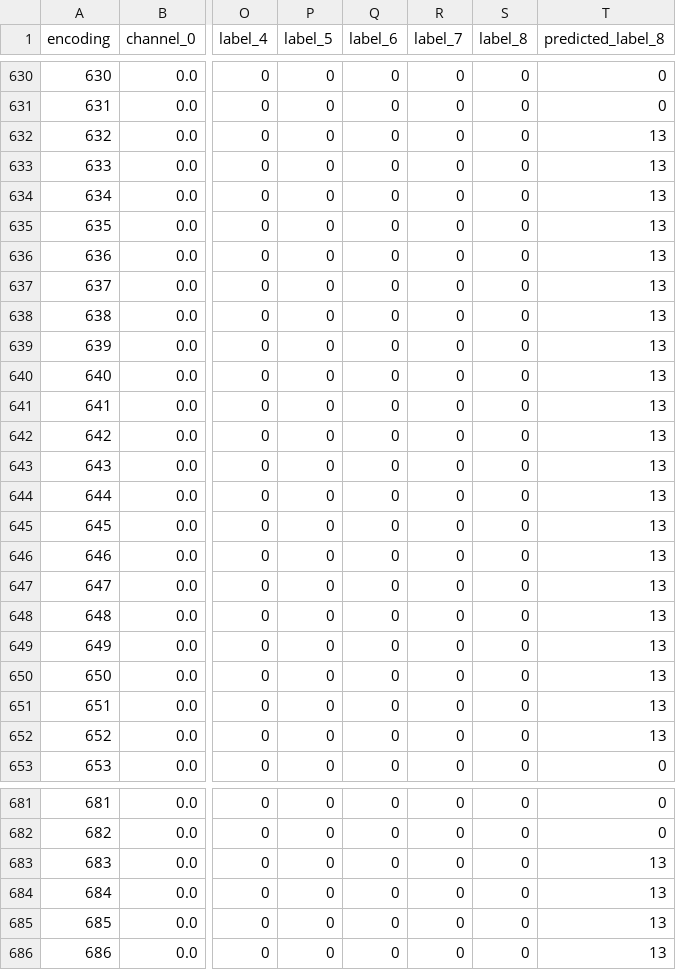
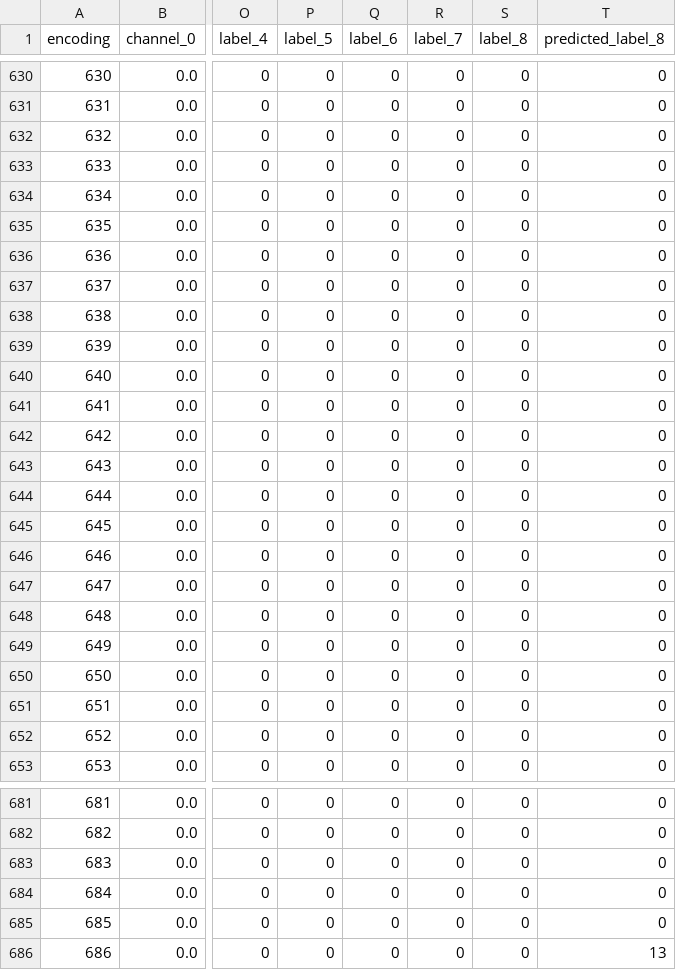
Before and after one commit to zhengmenglin/HDC, a CSV file: data/train/180123_17113片段.xxc_hdc.csv, drawn as a sheet; only a part is shown, gaps mark what is left out; the diff covers the shown part only; the diff names each change by its address in the sheet, - before the commit and + after, or states it on an @@ line.

```diff
--- a/data/train/180123_17113片段.xxc_hdc.csv
+++ b/data/train/180123_17113片段.xxc_hdc.csv
-T632:T652 (predicted_label_8): 13
+T632:T652 (predicted_label_8): 0
-T683:T685 (predicted_label_8): 13
+T683:T685 (predicted_label_8): 0
```
Also changed, not shown: 60 edited cells elsewhere in this file, data/train/180312_17112片段.xxc_hdc.csv, data/train/190009_20210511片段.xxc_hdc.csv, 24 other files.
